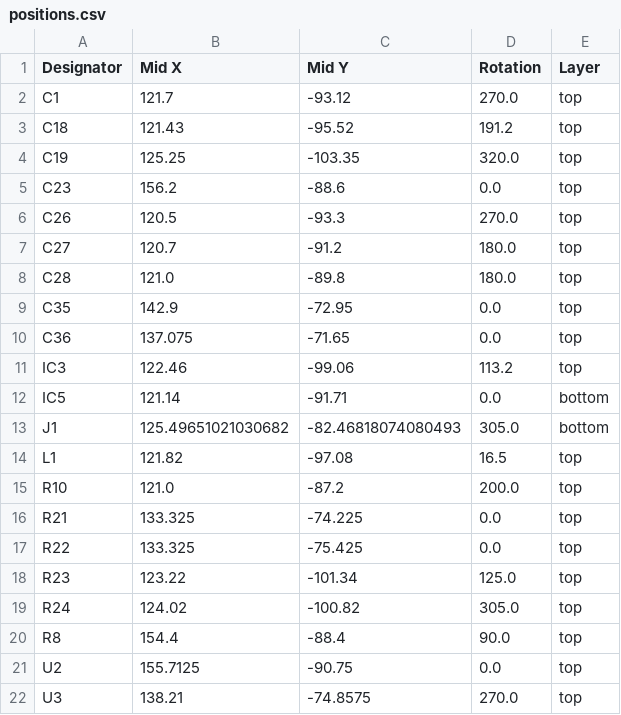
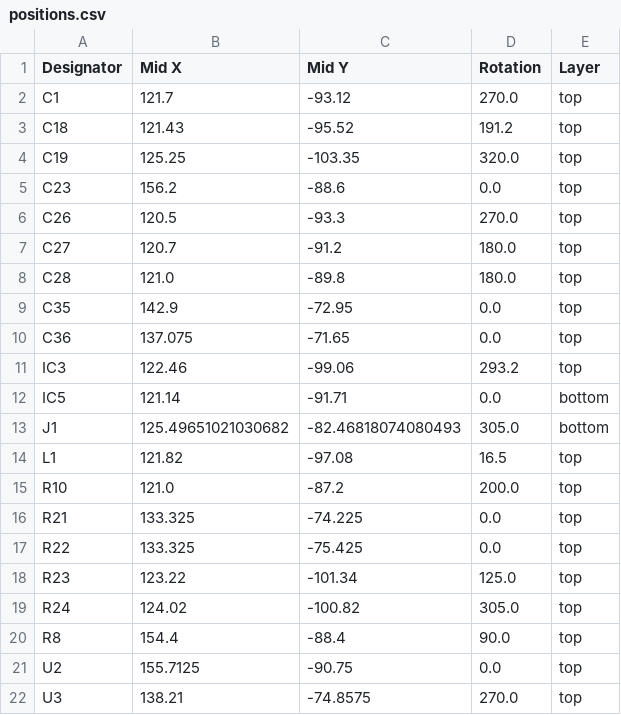
Before and after one commit to fbois5555-commits/Projet_Smilewatch, a CSV file: Kicad/Carte_V2/Carte_Capteur_V2/production/positions.csv, drawn as a sheet.

Commit message:
V2.1: MAJ rotation IC3 (TPS61023) à 293.2° (+180°) dans positions.csv pour SMT JLCPCB

```diff
--- a/Kicad/Carte_V2/Carte_Capteur_V2/production/positions.csv
+++ b/Kicad/Carte_V2/Carte_Capteur_V2/production/positions.csv
@@ -10,3 +10,3 @@ C35,142.9,-72.95,0.0,top
 C36,137.075,-71.65,0.0,top
-IC3,122.46,-99.06,113.2,top
+IC3,122.46,-99.06,293.2,top
 IC5,121.14,-91.71,0.0,bottom
```
Also changed, not shown: audits/Kicad/Carte_V2/Carte_Capteur_V2/production/positions.csv.
